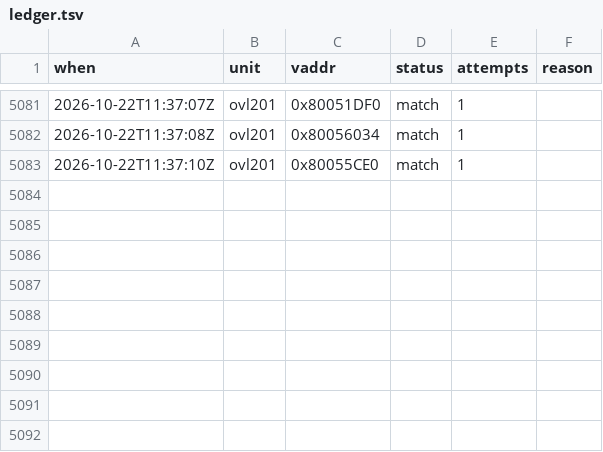
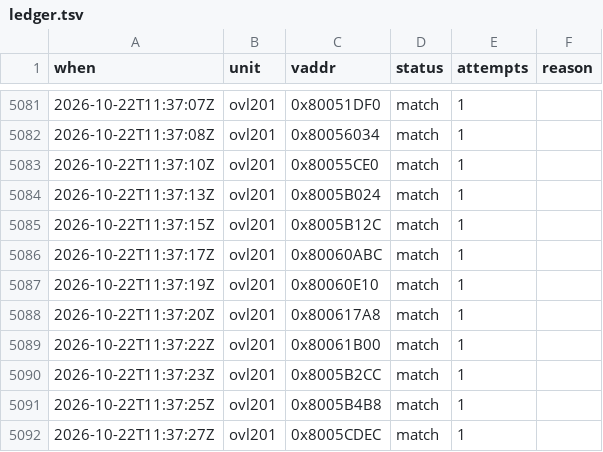
Before and after one commit to byroweb/AC1_RE, a TSV file: tools/loop/ledger.tsv, drawn as a sheet; only a part is shown, gaps mark what is left out; the diff names each change by its address in the sheet, - before the commit and + after, or states it on an @@ line.

```diff
--- a/tools/loop/ledger.tsv
+++ b/tools/loop/ledger.tsv
+row 5084: 2026-10-22T11:37:13Z | ovl201 | 0x8005B024 | match | 1
+row 5085: 2026-10-22T11:37:15Z | ovl201 | 0x8005B12C | match | 1
+row 5086: 2026-10-22T11:37:17Z | ovl201 | 0x80060ABC | match | 1
+row 5087: 2026-10-22T11:37:19Z | ovl201 | 0x80060E10 | match | 1
+row 5088: 2026-10-22T11:37:20Z | ovl201 | 0x800617A8 | match | 1
+row 5089: 2026-10-22T11:37:22Z | ovl201 | 0x80061B00 | match | 1
+row 5090: 2026-10-22T11:37:23Z | ovl201 | 0x8005B2CC | match | 1
+row 5091: 2026-10-22T11:37:25Z | ovl201 | 0x8005B4B8 | match | 1
+row 5092: 2026-10-22T11:37:27Z | ovl201 | 0x8005CDEC | match | 1
```
Also changed, not shown: 10 other files.
